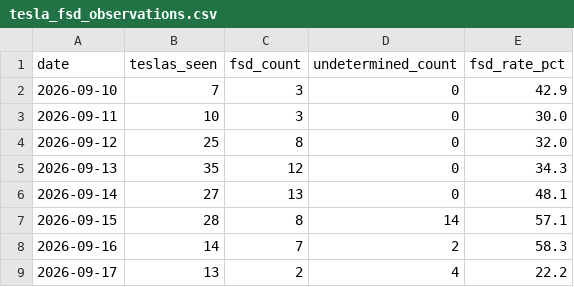
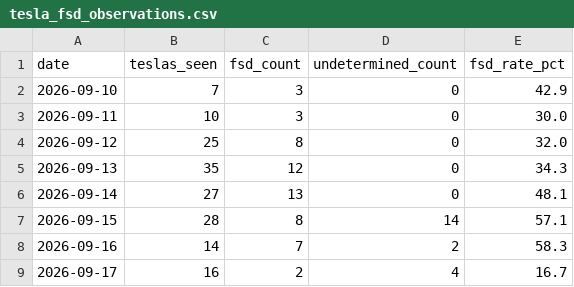
Before and after one commit to samdickinson2026-grokbot/fsd-sightings-logger, a CSV file: data/tesla_fsd_observations.csv, drawn as a sheet.

Commit message:
Hourly FSD sightings sync 2026-09-17

```diff
--- a/data/tesla_fsd_observations.csv
+++ b/data/tesla_fsd_observations.csv
@@ -8,2 +8,2 @@ date,teslas_seen,fsd_count,undetermined_count,fsd_rate_pct
 2026-09-16,14,7,2,58.3
-2026-09-17,13,2,4,22.2
+2026-09-17,16,2,4,16.7
```
